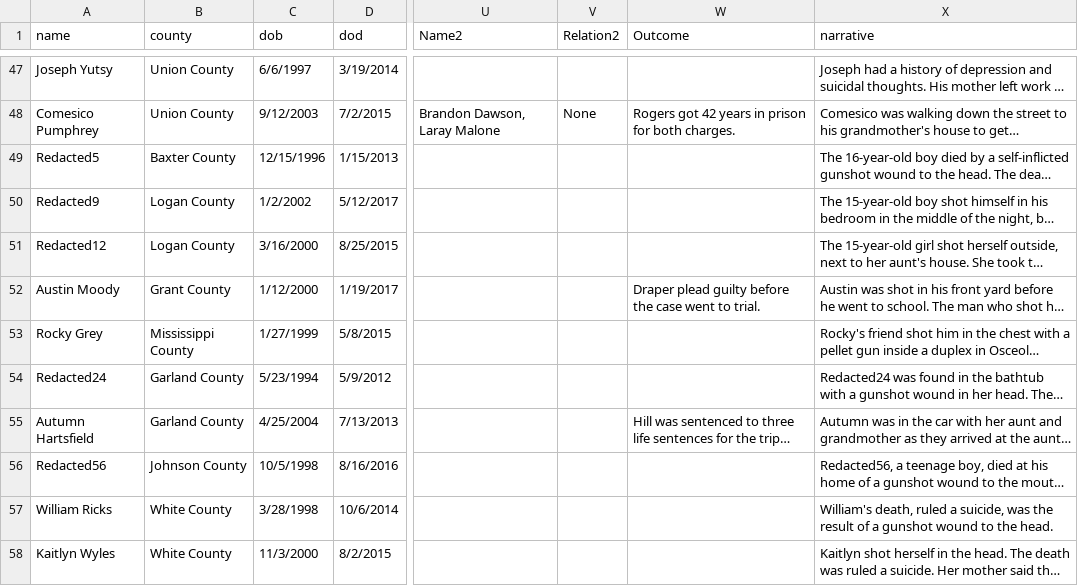
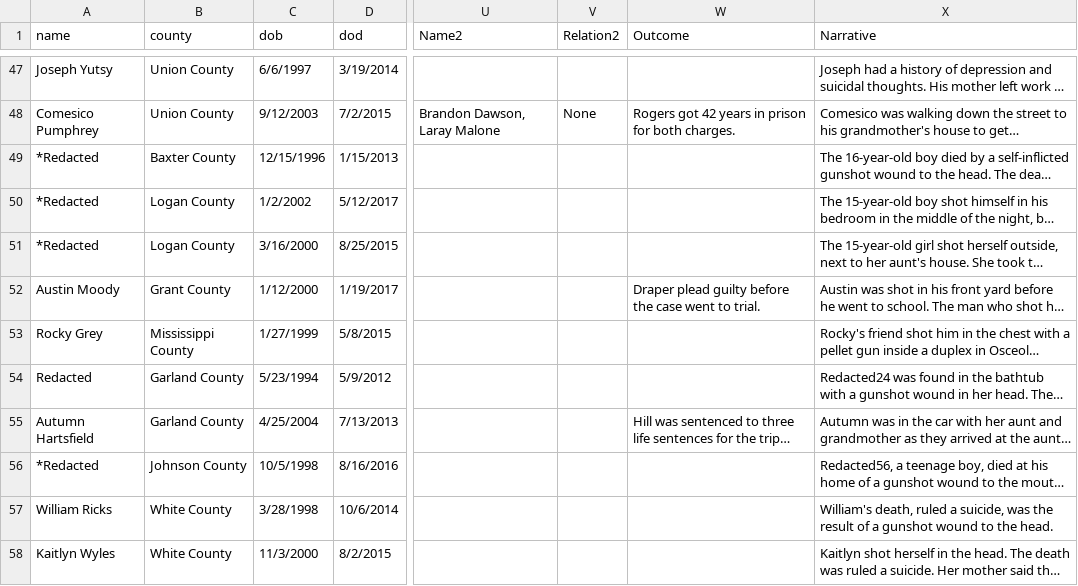
Before and after one commit to adgnewsroom/gunshot_deaths, a CSV file: gunshot.csv, drawn as a sheet; only a part is shown, gaps mark what is left out; long unchanged cells end in …; the diff names each change by its address in the sheet, - before the commit and + after, or states it on an @@ line.

Commit message:
change dataset

```diff
--- a/gunshot.csv
+++ b/gunshot.csv
-X1: narrative
+X1: Narrative
-A49 (name): Redacted5
+A49 (name): *Redacted
-A50 (name): Redacted9
+A50 (name): *Redacted
-A51 (name): Redacted12
+A51 (name): *Redacted
-A54 (name): Redacted24
+A54 (name): Redacted
-A56 (name): Redacted56
+A56 (name): *Redacted
```
Also changed, not shown: 1 other file.
